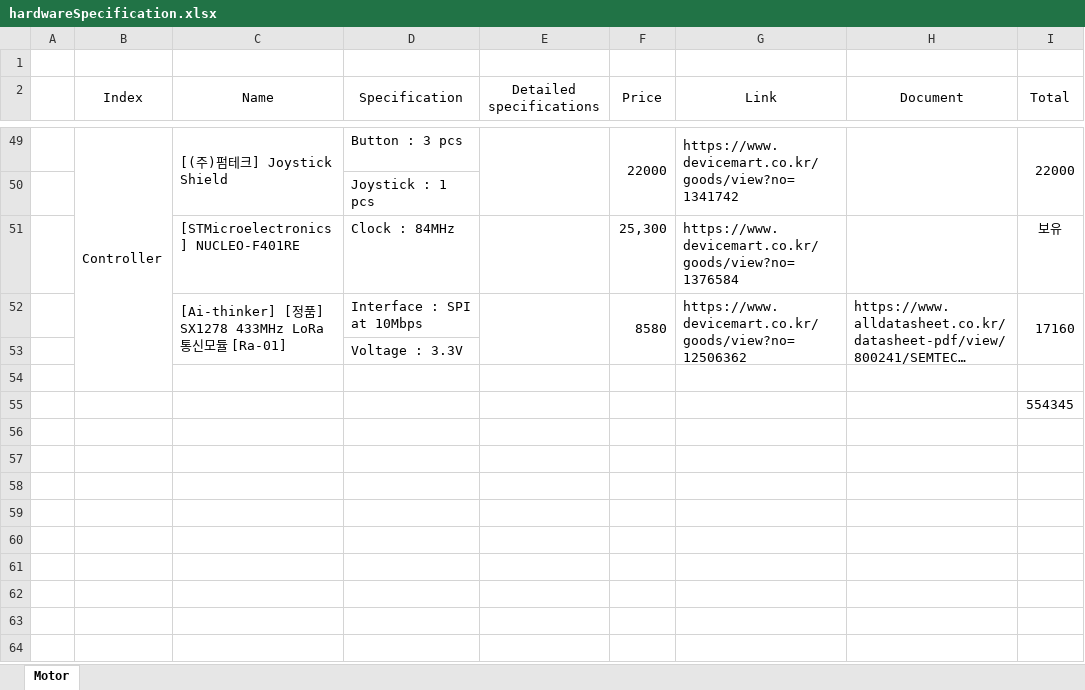
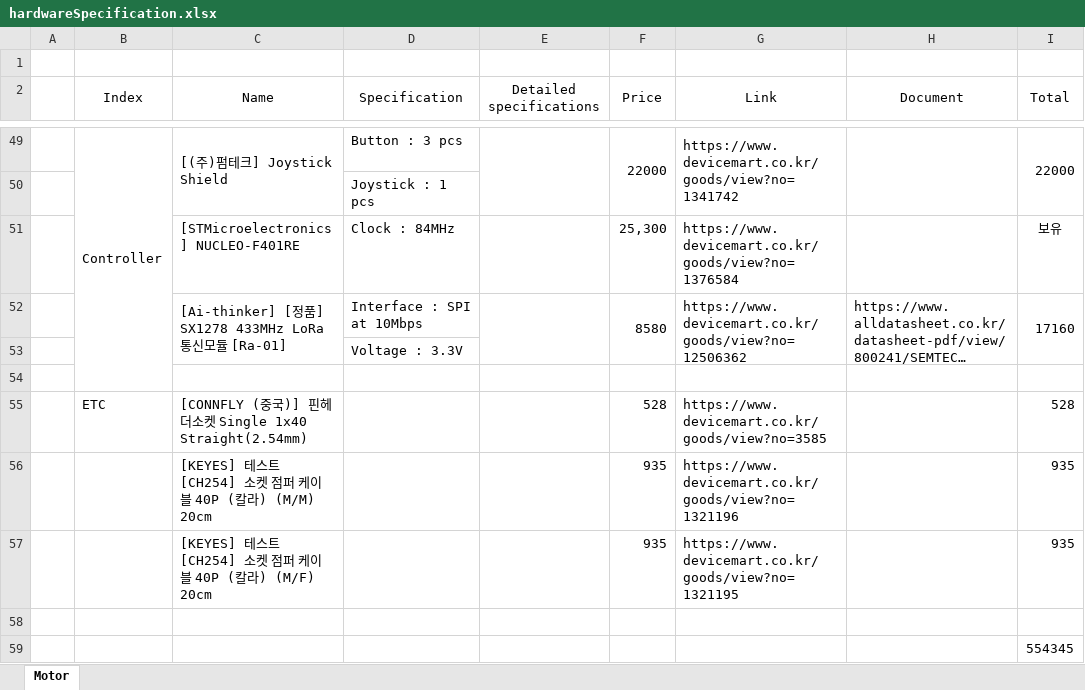
Before and after one commit to OProcessing/giantHornet, an Excel workbook: hardwareSpecification.xlsx, sheet Motor, drawn as a sheet; only a part is shown, gaps mark what is left out; long unchanged cells end in …; values as stored, in another font and other column widths than the file's, no borders; the diff names each change by its address in the sheet, - before the commit and + after, or states it on an @@ line.

Commit message:
add cable & socket

```diff
--- a/hardwareSpecification.xlsx (sheet Motor)
+++ b/hardwareSpecification.xlsx (sheet Motor)
+row 55:  | ETC | [CONNFLY (중국)] 핀헤더소켓 Single 1x40 Straight(2.54mm) |  |  | 528 | https://www.devicemart.co.kr/goods/view?no=3585 |  | 528
+row 56:  |  | [KEYES] 테스트[CH254] 소켓 점퍼 케이블 40P (칼라) (M/M) 20cm |  |  | 935 | https://www.devicemart.co.kr/goods/view?no=1321196 |  | 935
+row 57:  |  | [KEYES] 테스트[CH254] 소켓 점퍼 케이블 40P (칼라) (M/F) 20cm |  |  | 935 | https://www.devicemart.co.kr/goods/view?no=1321195 |  | 935
+row 58: (empty)
```
